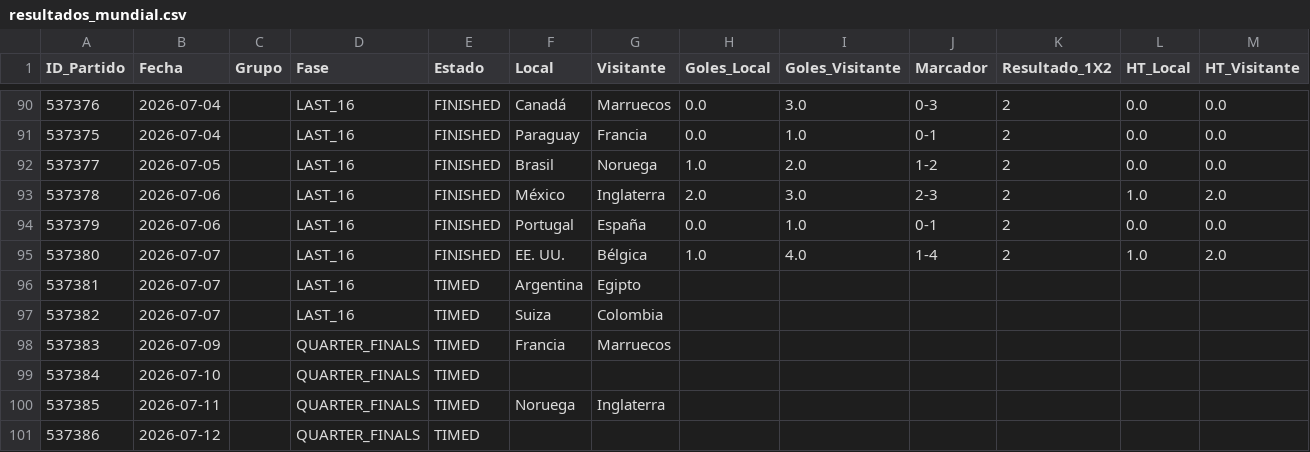
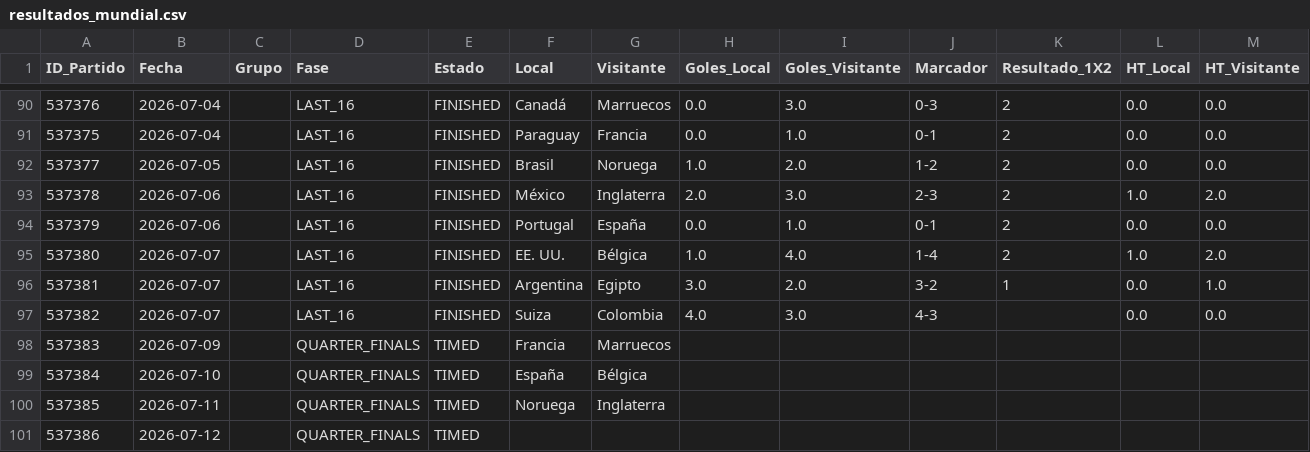
Before and after one commit to Sportpicks/Simulaciones_Mundial, a CSV file: Data/resultados_mundial.csv, drawn as a sheet; only a part is shown, gaps mark what is left out.

```diff
--- a/Data/resultados_mundial.csv
+++ b/Data/resultados_mundial.csv
@@ -95,6 +95,6 @@
 537380,2026-07-07,,LAST_16,FINISHED,EE. UU.,Bélgica,1.0,4.0,1-4,2,1.0,2.0
-537381,2026-07-07,,LAST_16,TIMED,Argentina,Egipto,,,,,,
-537382,2026-07-07,,LAST_16,TIMED,Suiza,Colombia,,,,,,
+537381,2026-07-07,,LAST_16,FINISHED,Argentina,Egipto,3.0,2.0,3-2,1,0.0,1.0
+537382,2026-07-07,,LAST_16,FINISHED,Suiza,Colombia,4.0,3.0,4-3,,0.0,0.0
 537383,2026-07-09,,QUARTER_FINALS,TIMED,Francia,Marruecos,,,,,,
-537384,2026-07-10,,QUARTER_FINALS,TIMED,,,,,,,,
+537384,2026-07-10,,QUARTER_FINALS,TIMED,España,Bélgica,,,,,,
 537385,2026-07-11,,QUARTER_FINALS,TIMED,Noruega,Inglaterra,,,,,,
```
Also changed, not shown: Data/partidos_mundial.csv, Predicciones/predicciones_finales.csv, 2 other files.
